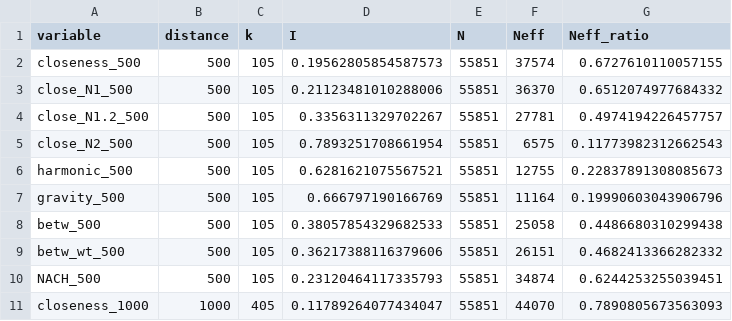
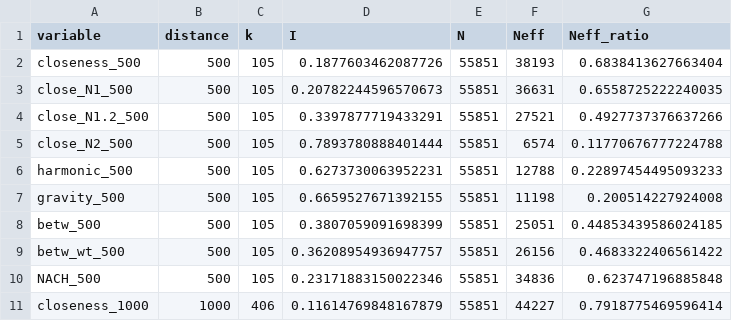
Before and after one commit to songololo/paper-centrality, a CSV file: paper/tables/neff_segments.csv, drawn as a sheet; only a part is shown; the diff covers the shown part only.

```diff
--- a/paper/tables/neff_segments.csv
+++ b/paper/tables/neff_segments.csv
@@ -1,11 +1,11 @@
 variable,distance,k,I,N,Neff,Neff_ratio
-closeness_500,500,105,0.19562805854587573,55851,37574,0.6727610110057155
-close_N1_500,500,105,0.21123481010288006,55851,36370,0.6512074977684332
-close_N1.2_500,500,105,0.3356311329702267,55851,27781,0.4974194226457757
-close_N2_500,500,105,0.7893251708661954,55851,6575,0.11773982312662543
-harmonic_500,500,105,0.6281621075567521,55851,12755,0.22837891308085673
-gravity_500,500,105,0.666797190166769,55851,11164,0.19990603043906796
-betw_500,500,105,0.38057854329682533,55851,25058,0.4486680310299438
-betw_wt_500,500,105,0.36217388116379606,55851,26151,0.4682413366282332
-NACH_500,500,105,0.23120464117335793,55851,34874,0.6244253255039451
-closeness_1000,1000,405,0.11789264077434047,55851,44070,0.7890805673563093
+closeness_500,500,105,0.1877603462087726,55851,38193,0.6838413627663404
+close_N1_500,500,105,0.20782244596570673,55851,36631,0.6558725222240035
+close_N1.2_500,500,105,0.3397877719433291,55851,27521,0.4927737376637266
+close_N2_500,500,105,0.7893780888401444,55851,6574,0.11770676777224788
+harmonic_500,500,105,0.6273730063952231,55851,12788,0.22897454495093233
+gravity_500,500,105,0.6659527671392155,55851,11198,0.200514227924008
+betw_500,500,105,0.3807059091698399,55851,25051,0.44853439586024185
+betw_wt_500,500,105,0.36208954936947757,55851,26156,0.4683322406561422
+NACH_500,500,105,0.23171883150022346,55851,34836,0.623747196885848
+closeness_1000,1000,406,0.11614769848167879,55851,44227,0.7918775469596414
```
Also changed, not shown: 68 edited cells elsewhere in this file, paper/tables/bootstrap_ci_segments.csv, paper/tables/morans_i_segments.csv, 36 other files.
